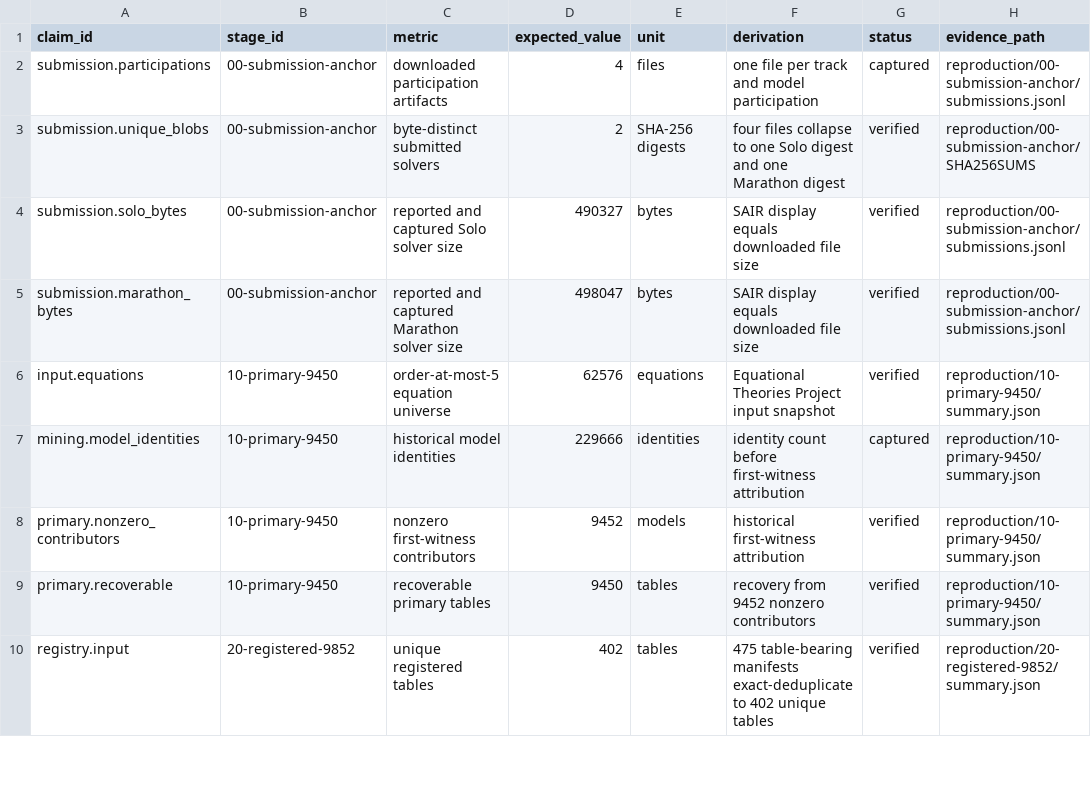
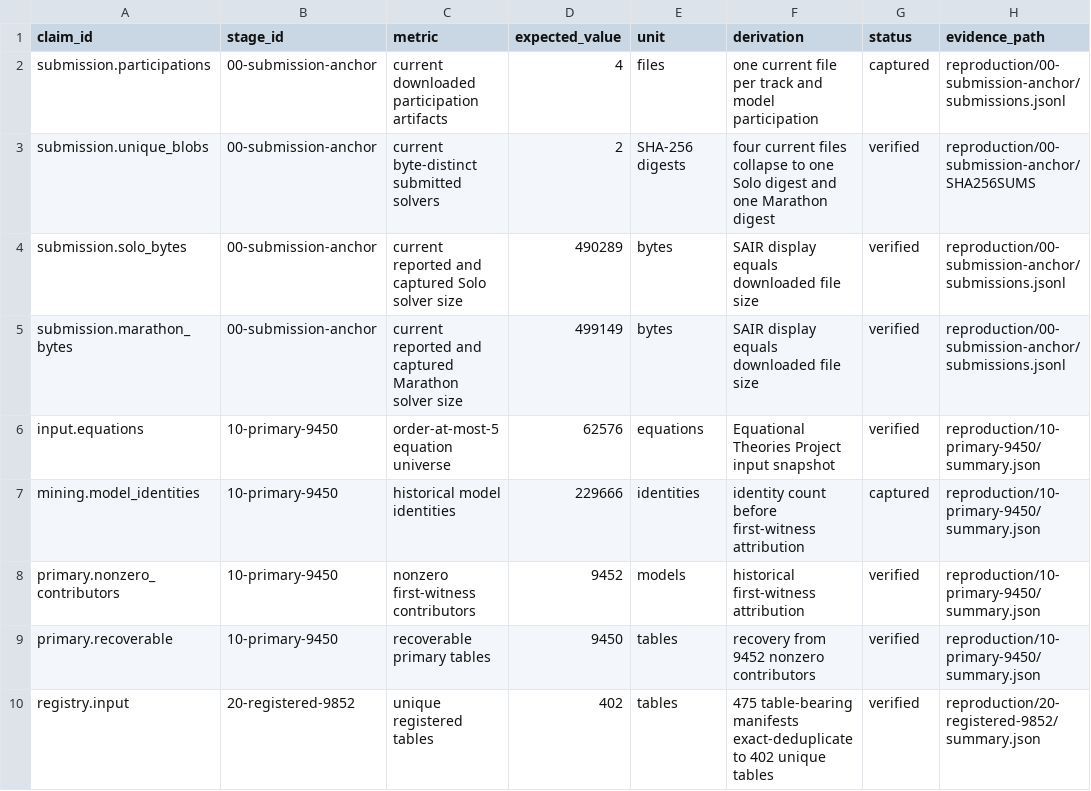
Before and after one commit to YanbiaoLab/finite-countermodel-bank, a CSV file: CLAIMS.csv, drawn as a sheet; only a part is shown.

```diff
--- a/CLAIMS.csv
+++ b/CLAIMS.csv
@@ -1,6 +1,6 @@
 claim_id,stage_id,metric,expected_value,unit,derivation,status,evidence_path
-submission.participations,00-submission-anchor,downloaded participation artifacts,4,files,one file per track and model participation,captured,reproduction/00-submission-anchor/submissions.jsonl
-submission.unique_blobs,00-submission-anchor,byte-distinct submitted solvers,2,SHA-256 digests,four files collapse to one Solo digest and one Marathon digest,verified,reproduction/00-submission-anchor/SHA256SUMS
-submission.solo_bytes,00-submission-anchor,reported and captured Solo solver size,490327,bytes,SAIR display equals downloaded file size,verified,reproduction/00-submission-anchor/submissions.jsonl
-submission.marathon_bytes,00-submission-anchor,reported and captured Marathon solver size,498047,bytes,SAIR display equals downloaded file size,verified,reproduction/00-submission-anchor/submissions.jsonl
+submission.participations,00-submission-anchor,current downloaded participation artifacts,4,files,one current file per track and model participation,captured,reproduction/00-submission-anchor/submissions.jsonl
+submission.unique_blobs,00-submission-anchor,current byte-distinct submitted solvers,2,SHA-256 digests,four current files collapse to one Solo digest and one Marathon digest,verified,reproduction/00-submission-anchor/SHA256SUMS
+submission.solo_bytes,00-submission-anchor,current reported and captured Solo solver size,490289,bytes,SAIR display equals downloaded file size,verified,reproduction/00-submission-anchor/submissions.jsonl
+submission.marathon_bytes,00-submission-anchor,current reported and captured Marathon solver size,499149,bytes,SAIR display equals downloaded file size,verified,reproduction/00-submission-anchor/submissions.jsonl
 input.equations,10-primary-9450,order-at-most-5 equation universe,62576,equations,Equational Theories Project input snapshot,verified,reproduction/10-primary-9450/summary.json
```
Also changed, not shown: 31 other files.
